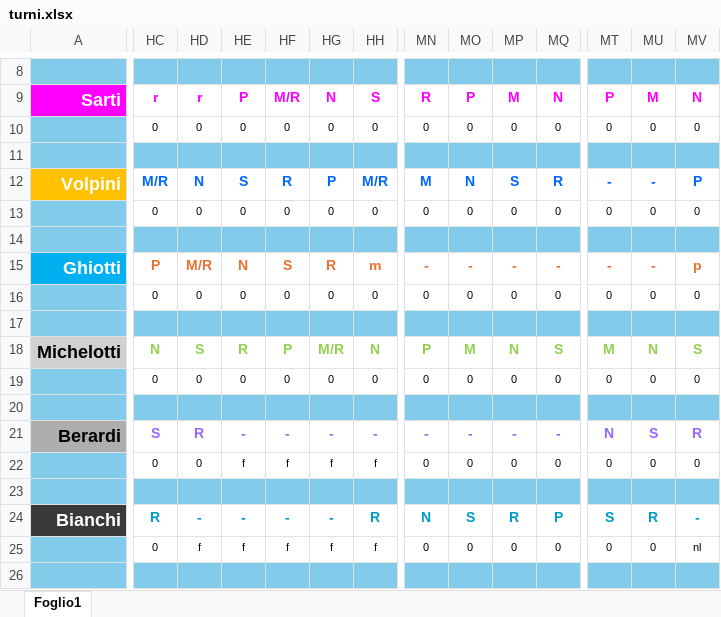
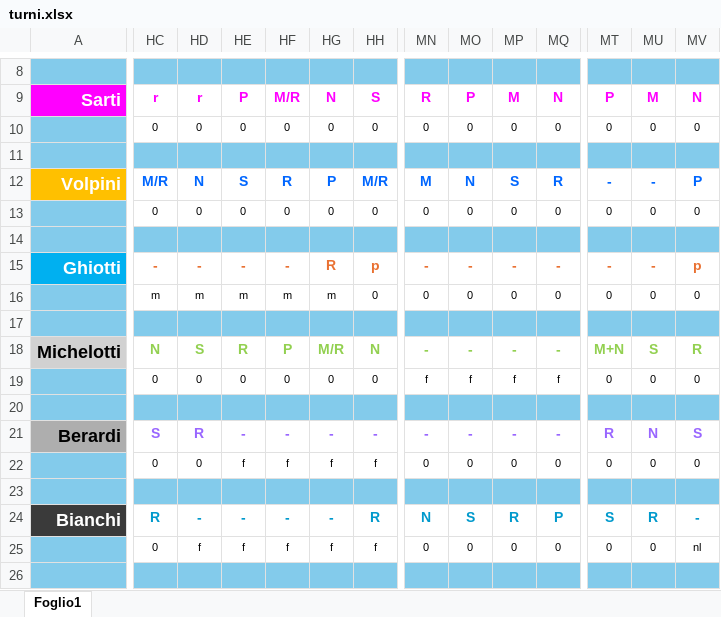
Before and after one commit to centrale118rsm-code/Turni-Autisti-2026-Rsm, an Excel workbook: turni.xlsx, sheet Foglio1, drawn as a sheet; only a part is shown, gaps mark what is left out; values as stored, in another font and other column widths than the file's, no borders; charts and pictures and conditional formats not drawn; the diff covers the shown part only; the diff names each change by its address in the sheet, - before the commit and + after, or states it on an @@ line.

Commit message:
Add files via upload

```diff
--- a/turni.xlsx (sheet Foglio1)
+++ b/turni.xlsx (sheet Foglio1)
-HC15: P
+HC15: -
-HD15: M/R
+HD15: -
-HE15: N
+HE15: -
-HF15: S
+HF15: -
-HH15: m
+HH15: p
-HC16: 0
+HC16: m
-HD16: 0
+HD16: m
-HE16: 0
+HE16: m
-HF16: 0
+HF16: m
-HG16: 0
+HG16: m
-MN18: P
+MN18: -
-MO18: M
+MO18: -
-MP18: N
+MP18: -
-MQ18: S
+MQ18: -
-MT18: M
+MT18: M+N
-MU18: N
+MU18: S
-MV18: S
+MV18: R
-MN19: 0
+MN19: f
-MO19: 0
+MO19: f
-MP19: 0
+MP19: f
-MQ19: 0
+MQ19: f
-MT21: N
+MT21: R
-MU21: S
+MU21: N
-MV21: R
+MV21: S
```
Also changed, not shown: 28 edited cells elsewhere in this sheet.
